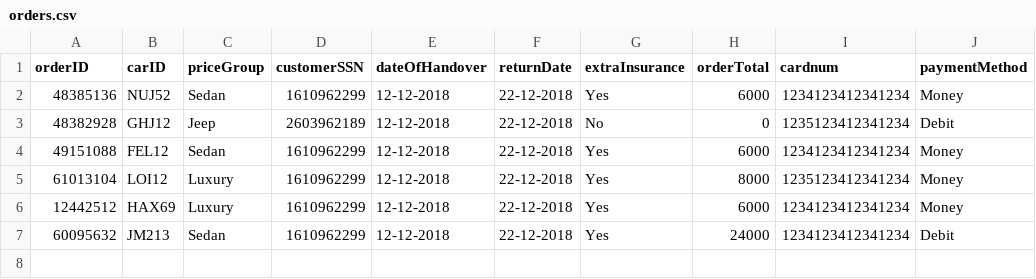
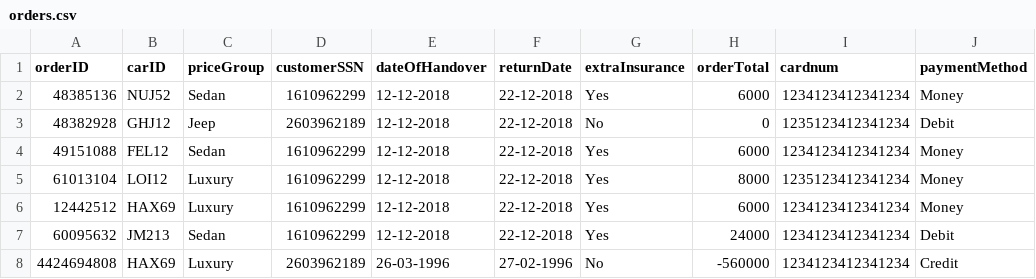
Before and after one commit to Alvarlegur/Isbilar_1.0, a CSV file: data/orders.csv, drawn as a sheet.

```diff
--- a/data/orders.csv
+++ b/data/orders.csv
@@ -7 +7,2 @@ orderID,carID,priceGroup,customerSSN,dateOfHandover,returnDate,extraInsurance,or
 60095632,JM213,Sedan,1610962299,12-12-2018,22-12-2018,Yes,24000,1234123412341234,Debit
+4424694808,HAX69,Luxury,2603962189,26-03-1996,27-02-1996,No,-560000,1234123412341234,Credit
```
Also changed, not shown: data/cars.csv, 3 other files.
